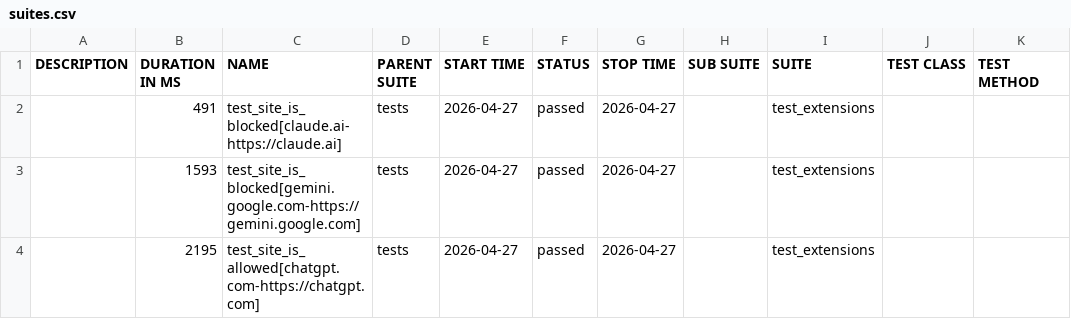
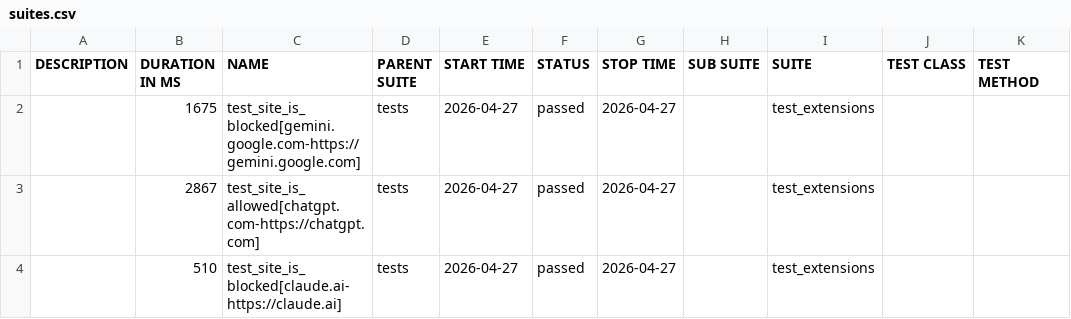
Before and after one commit to MiritHillel92/PromptSecurityAutomation, a CSV file: data/suites.csv, drawn as a sheet.

```diff
--- a/data/suites.csv
+++ b/data/suites.csv
@@ -1,4 +1,4 @@
 "DESCRIPTION","DURATION IN MS","NAME","PARENT SUITE","START TIME","STATUS","STOP TIME","SUB SUITE","SUITE","TEST CLASS","TEST METHOD"
-"","491","test_site_is_blocked[claude.ai-https://claude.ai]","tests","2026-04-27","passed","2026-04-27","","test_extensions","",""
-"","1593","test_site_is_blocked[gemini.google.com-https://gemini.google.com]","tests","2026-04-27","passed","2026-04-27","","test_extensions","",""
-"","2195","test_site_is_allowed[chatgpt.com-https://chatgpt.com]","tests","2026-04-27","passed","2026-04-27","","test_extensions","",""
+"","1675","test_site_is_blocked[gemini.google.com-https://gemini.google.com]","tests","2026-04-27","passed","2026-04-27","","test_extensions","",""
+"","2867","test_site_is_allowed[chatgpt.com-https://chatgpt.com]","tests","2026-04-27","passed","2026-04-27","","test_extensions","",""
+"","510","test_site_is_blocked[claude.ai-https://claude.ai]","tests","2026-04-27","passed","2026-04-27","","test_extensions","",""
```
Also changed, not shown: 24 other files.
